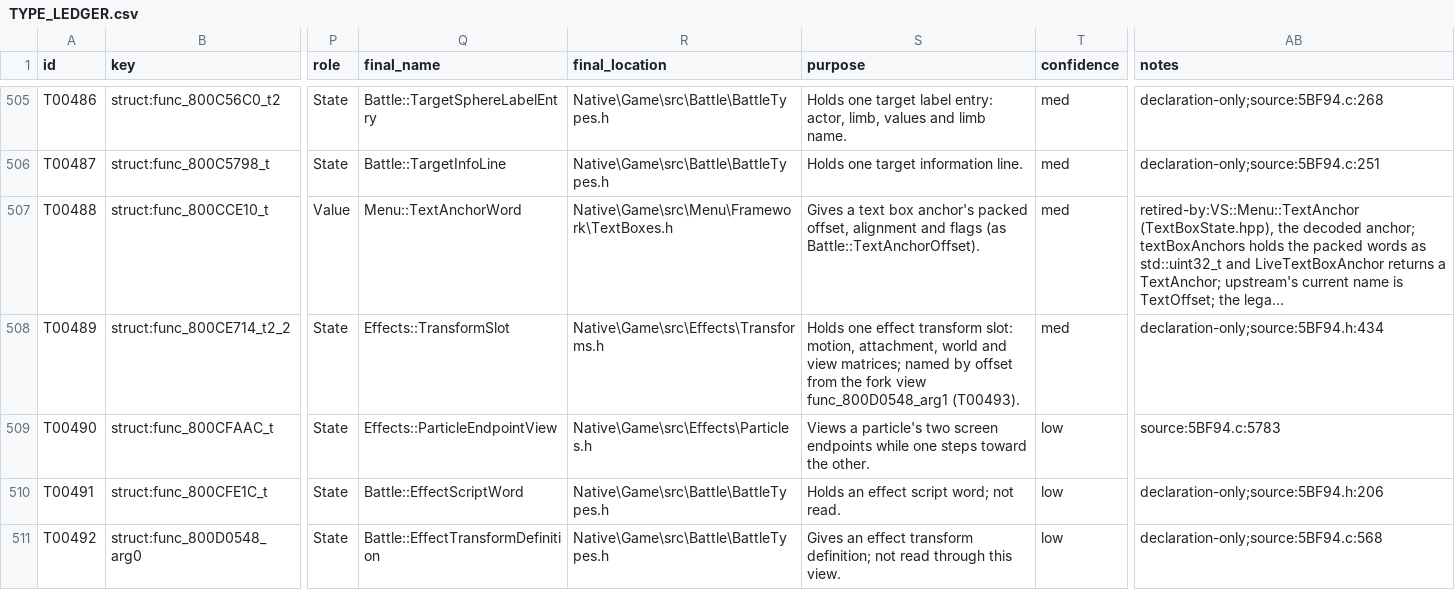
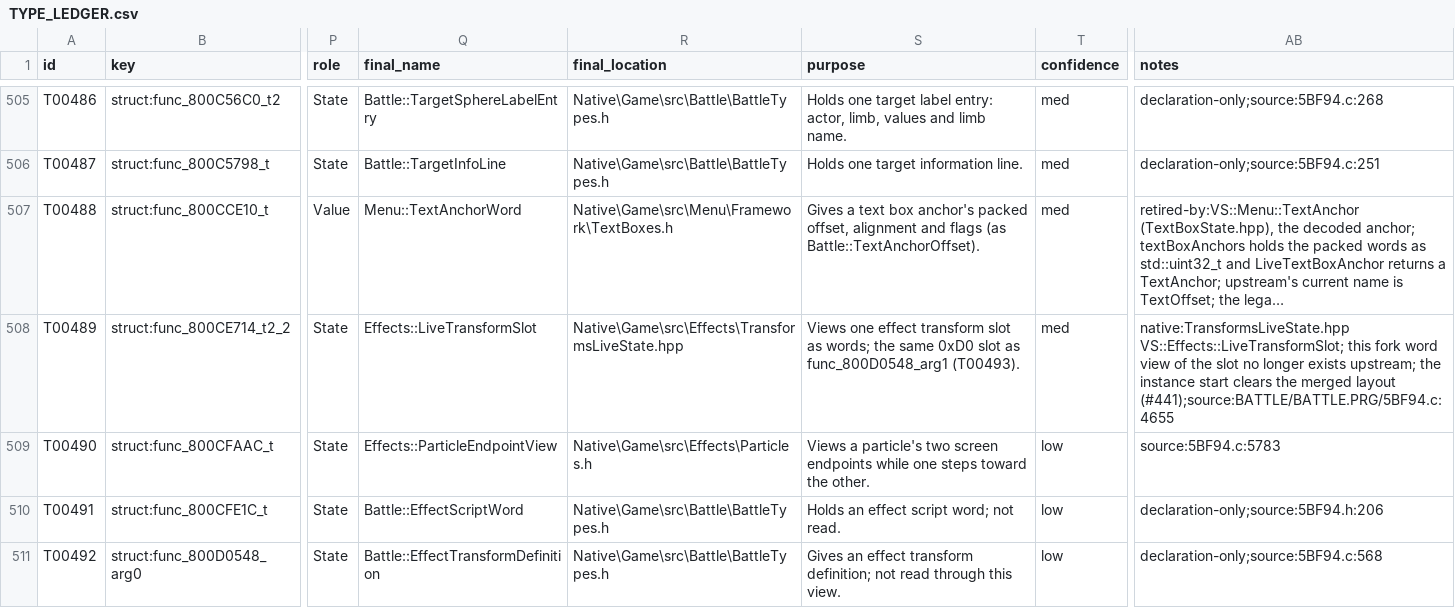
Before and after one commit to JEschete/VS-NativePort, a CSV file: Docs/ledgers/TYPE_LEDGER.csv, drawn as a sheet; only a part is shown, gaps mark what is left out; long unchanged cells end in …; the diff covers the shown part only; the diff names each change by its address in the sheet, - before the commit and + after, or states it on an @@ line.

Commit message:
Rewrite Effects transform headers as C++ (#441, #466)
Transforms.h becomes TransformsLiveState.hpp in VS::Effects. The fork's
two views of the 0xD0 transform slot (func_800D0548_arg1 and the word
view func_800CE714_t2_2) merge into LiveTransformSlot, the single layout
upstream uses (battleEffect.h:281; the instance start clears it at
5BF94.c:4655-4666). func_800D0B30_t becomes LiveTransformDefinition.
The scratchpad record func_800D0B30_t2 retires: BuildAnimatedLocalTransform
returns the local matrix.

TransformsLive.cpp and TimelineCommandsLive.cpp bind slots directly
instead of through a reinterpret_cast view, and ClearTransform follows
the upstream field-by-field clear. TYPE, FIELD and HEADER ledger rows
now cite upstream declarations and uses.

```diff
--- a/Docs/ledgers/TYPE_LEDGER.csv
+++ b/Docs/ledgers/TYPE_LEDGER.csv
-Q508 (final_name): Effects::TransformSlot
+Q508 (final_name): Effects::LiveTransformSlot
-R508 (final_location): Native\Game\src\Effects\Transforms.h
+R508 (final_location): Native\Game\src\Effects\TransformsLiveState.hpp
-S508 (purpose): Holds one effect transform slot: motion, attachment, world and view matrices; named by offset from the fork view func_800D0548_arg1 (T00493).
+S508 (purpose): Views one effect transform slot as words; the same 0xD0 slot as func_800D0548_arg1 (T00493).
-AB508 (notes): declaration-only;source:5BF94.h:434
+AB508 (notes): native:TransformsLiveState.hpp VS::Effects::LiveTransformSlot; this fork word view of the slot no longer exists upstream; the instance start clears the merged layout (#441);source:BATTLE/BATTLE.PRG/5BF94.c:4655
```
Also changed, not shown: 9 edited cells elsewhere in this file, Docs/ledgers/HEADER_LEDGER.csv, 33 other files.
